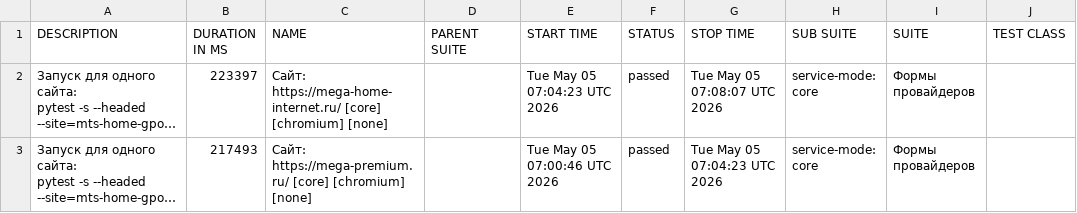
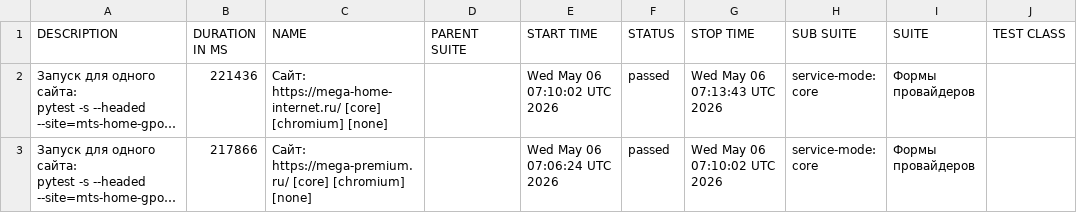
Before and after one commit to deidolinde-maker/Everyday_test, a CSV file: provider-megafon/data/suites.csv, drawn as a sheet; only a part is shown; long unchanged cells end in …; the diff names each change by its address in the sheet, - before the commit and + after, or states it on an @@ line.

```diff
--- a/provider-megafon/data/suites.csv
+++ b/provider-megafon/data/suites.csv
-B2 (DURATION IN MS): 223397
+B2 (DURATION IN MS): 221436
-E2 (START TIME): Tue May 05 07:04:23 UTC 2026
+E2 (START TIME): Wed May 06 07:10:02 UTC 2026
-G2 (STOP TIME): Tue May 05 07:08:07 UTC 2026
+G2 (STOP TIME): Wed May 06 07:13:43 UTC 2026
-B3 (DURATION IN MS): 217493
+B3 (DURATION IN MS): 217866
-E3 (START TIME): Tue May 05 07:00:46 UTC 2026
+E3 (START TIME): Wed May 06 07:06:24 UTC 2026
-G3 (STOP TIME): Tue May 05 07:04:23 UTC 2026
+G3 (STOP TIME): Wed May 06 07:10:02 UTC 2026
```
Also changed, not shown: 34 other files.
